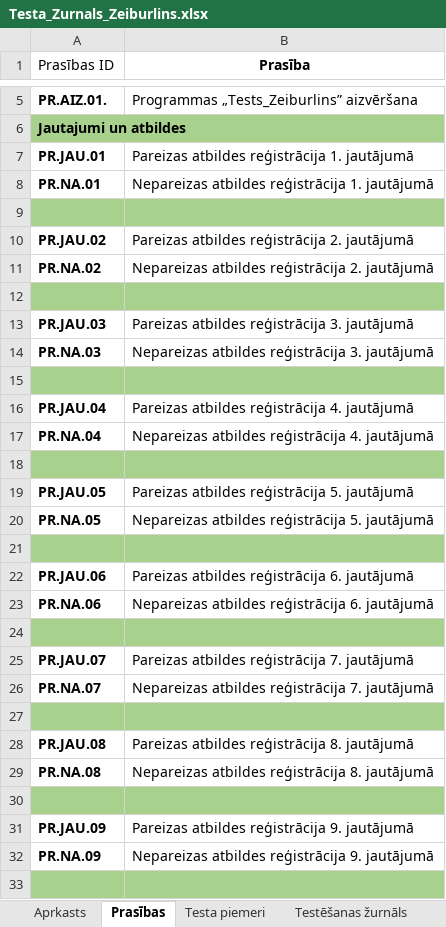
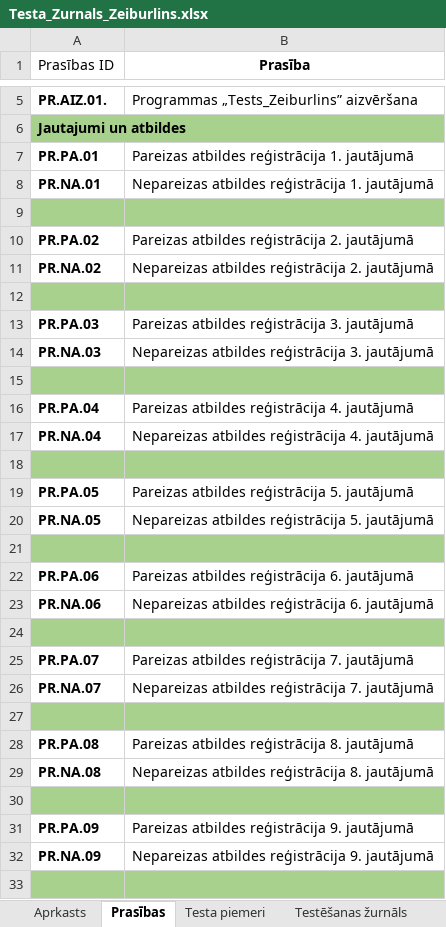
Before and after one commit to karliszz/Eksamena_darbs, an Excel workbook: Testa_Zurnals_Zeiburlins.xlsx, sheet Prasības, drawn as a sheet; only a part is shown, gaps mark what is left out; values as stored, in another font and other column widths than the file's, no borders; the diff covers the shown part only; the diff names each change by its address in the sheet, - before the commit and + after, or states it on an @@ line.

```diff
--- a/Testa_Zurnals_Zeiburlins.xlsx (sheet Prasības)
+++ b/Testa_Zurnals_Zeiburlins.xlsx (sheet Prasības)
-A7 (Prasības ID): PR.JAU.01
+A7 (Prasības ID): PR.PA.01
-A10 (Prasības ID): PR.JAU.02
+A10 (Prasības ID): PR.PA.02
-A13 (Prasības ID): PR.JAU.03
+A13 (Prasības ID): PR.PA.03
-A16 (Prasības ID): PR.JAU.04
+A16 (Prasības ID): PR.PA.04
-A19 (Prasības ID): PR.JAU.05
+A19 (Prasības ID): PR.PA.05
-A22 (Prasības ID): PR.JAU.06
+A22 (Prasības ID): PR.PA.06
-A25 (Prasības ID): PR.JAU.07
+A25 (Prasības ID): PR.PA.07
-A28 (Prasības ID): PR.JAU.08
+A28 (Prasības ID): PR.PA.08
-A31 (Prasības ID): PR.JAU.09
+A31 (Prasības ID): PR.PA.09
```
Also changed, not shown: 1 edited cell elsewhere in this sheet, sheet Testa piemeri, sheet Testēšanas žurnāls, sheet Aprkasts.
